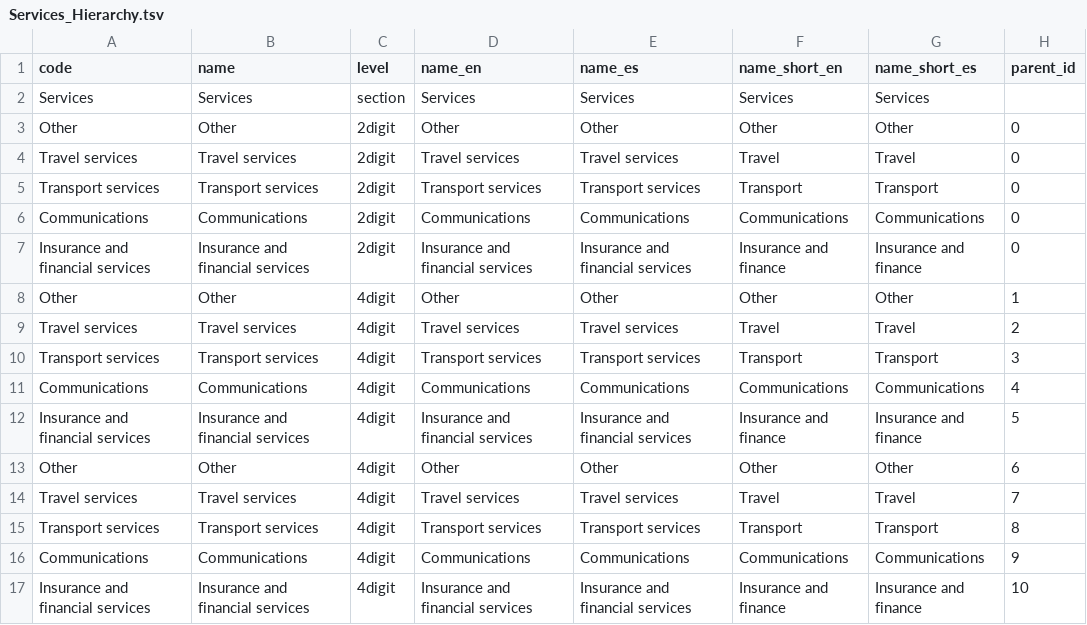
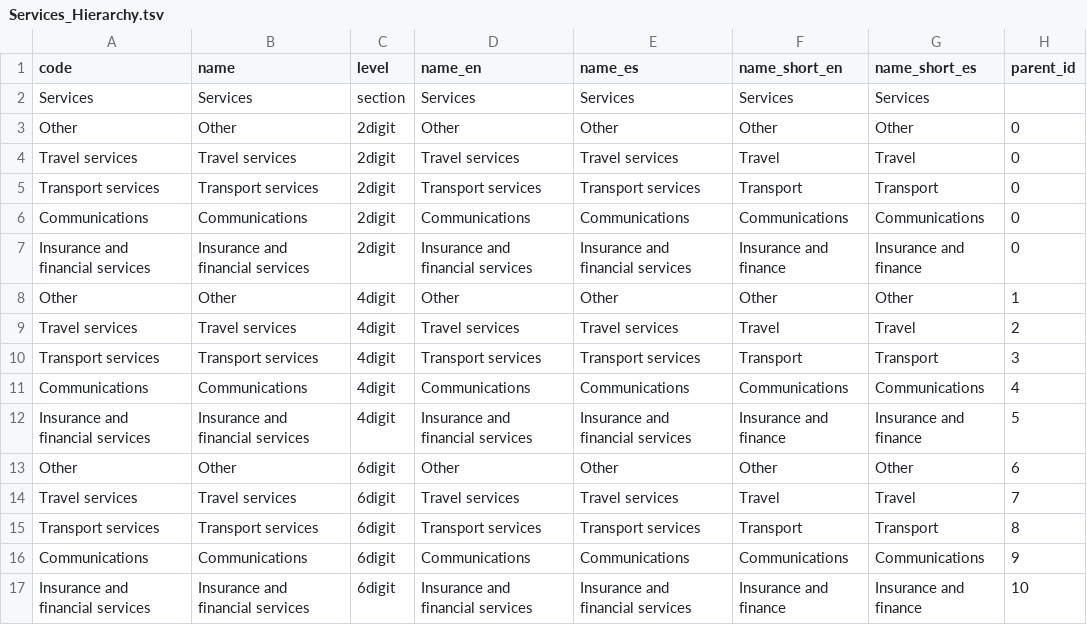
Before and after one commit to cid-harvard/classifications, a TSV file: product/HS/IntlAtlas/in/Services_Hierarchy.tsv, drawn as a sheet.

Commit message:
Forgot to switch new services hierarchy level to `6digit`

```diff
--- a/product/HS/IntlAtlas/in/Services_Hierarchy.tsv
+++ b/product/HS/IntlAtlas/in/Services_Hierarchy.tsv
@@ -12,6 +12,6 @@ Communications	Communications	4digit	Communications	Communications	Communication
 Insurance and financial services	Insurance and financial services	4digit	Insurance and financial services	Insurance and financial services	Insurance and finance	Insurance and finance	5
-Other	Other	4digit	Other	Other	Other	Other	6
-Travel services	Travel services	4digit	Travel services	Travel services	Travel	Travel	7
-Transport services	Transport services	4digit	Transport services	Transport services	Transport	Transport	8
-Communications	Communications	4digit	Communications	Communications	Communications	Communications	9
-Insurance and financial services	Insurance and financial services	4digit	Insurance and financial services	Insurance and financial services	Insurance and finance	Insurance and finance	10
+Other	Other	6digit	Other	Other	Other	Other	6
+Travel services	Travel services	6digit	Travel services	Travel services	Travel	Travel	7
+Transport services	Transport services	6digit	Transport services	Transport services	Transport	Transport	8
+Communications	Communications	6digit	Communications	Communications	Communications	Communications	9
+Insurance and financial services	Insurance and financial services	6digit	Insurance and financial services	Insurance and financial services	Insurance and finance	Insurance and finance	10
```
